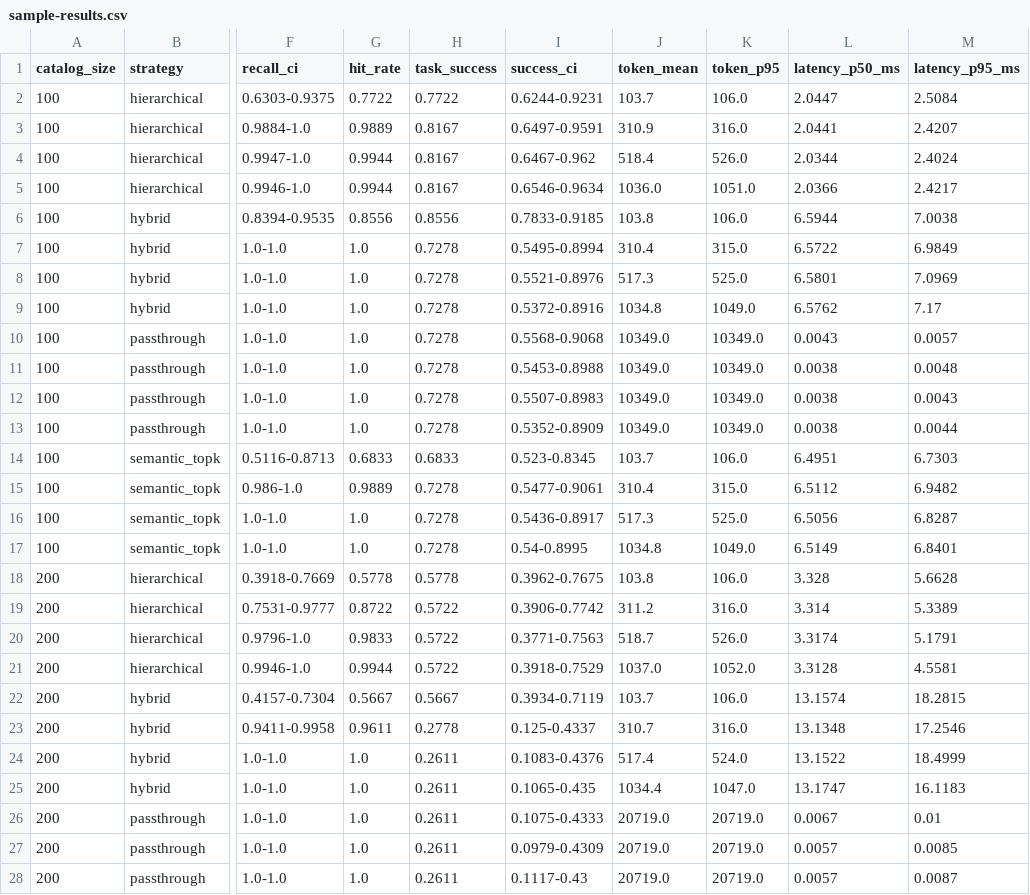
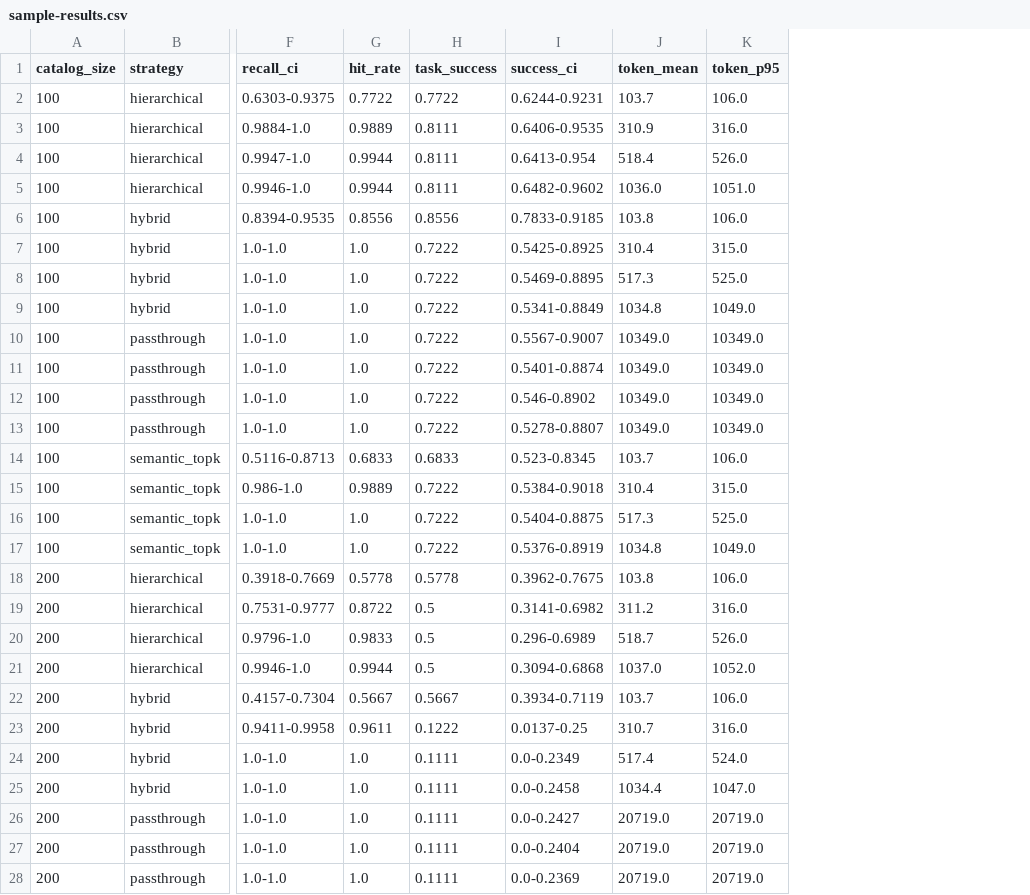
Before and after one commit to HongJungWan/mcp-router, a CSV file: docs/sample-results.csv, drawn as a sheet; only a part is shown, gaps mark what is left out; the diff covers the shown part only; the diff names each change by its address in the sheet, - before the commit and + after, or states it on an @@ line.

```diff
--- a/docs/sample-results.csv
+++ b/docs/sample-results.csv
-column L (latency_p50_ms), rows 2-28: 2.0447 | 2.0441 | 2.0344 | 2.0366 | 6.5944 | 6.5722 | 6.5801 | 6.5762 | 0.0043 | 0.0038 | 0.0038 | 0.0038 | 6.4951 | 6.5112 | 6.5056 | 6.5149 | 3.328 | 3.314 | 3.3174 | 3.3128 | 13.1574 | 13.1348 | 13.1522 | 13.1747 | 0.0067 | 0.0057 | 0.0057
-column M (latency_p95_ms), rows 2-28: 2.5084 | 2.4207 | 2.4024 | 2.4217 | 7.0038 | 6.9849 | 7.0969 | 7.17 | 0.0057 | 0.0048 | 0.0043 | 0.0044 | 6.7303 | 6.9482 | 6.8287 | 6.8401 | 5.6628 | 5.3389 | 5.1791 | 4.5581 | 18.2815 | 17.2546 | 18.4999 | 16.1183 | 0.01 | 0.0085 | 0.0087
-H3:H5 (task_success): 0.8167
+H3:H5 (task_success): 0.8111
-I3 (success_ci): 0.6497-0.9591
+I3 (success_ci): 0.6406-0.9535
-I4 (success_ci): 0.6467-0.962
+I4 (success_ci): 0.6413-0.954
-I5 (success_ci): 0.6546-0.9634
+I5 (success_ci): 0.6482-0.9602
-H7:H13 (task_success): 0.7278
+H7:H13 (task_success): 0.7222
-I7 (success_ci): 0.5495-0.8994
+I7 (success_ci): 0.5425-0.8925
-I8 (success_ci): 0.5521-0.8976
+I8 (success_ci): 0.5469-0.8895
-I9 (success_ci): 0.5372-0.8916
+I9 (success_ci): 0.5341-0.8849
-I10 (success_ci): 0.5568-0.9068
+I10 (success_ci): 0.5567-0.9007
-I11 (success_ci): 0.5453-0.8988
+I11 (success_ci): 0.5401-0.8874
-I12 (success_ci): 0.5507-0.8983
+I12 (success_ci): 0.546-0.8902
-I13 (success_ci): 0.5352-0.8909
+I13 (success_ci): 0.5278-0.8807
-H15:H17 (task_success): 0.7278
+H15:H17 (task_success): 0.7222
-I15 (success_ci): 0.5477-0.9061
+I15 (success_ci): 0.5384-0.9018
-I16 (success_ci): 0.5436-0.8917
+I16 (success_ci): 0.5404-0.8875
-I17 (success_ci): 0.54-0.8995
+I17 (success_ci): 0.5376-0.8919
-H19:H21 (task_success): 0.5722
+H19:H21 (task_success): 0.5
-I19 (success_ci): 0.3906-0.7742
+I19 (success_ci): 0.3141-0.6982
-I20 (success_ci): 0.3771-0.7563
+I20 (success_ci): 0.296-0.6989
-I21 (success_ci): 0.3918-0.7529
+I21 (success_ci): 0.3094-0.6868
-H23 (task_success): 0.2778
+H23 (task_success): 0.1222
-I23 (success_ci): 0.125-0.4337
+I23 (success_ci): 0.0137-0.25
-H24:H28 (task_success): 0.2611
+H24:H28 (task_success): 0.1111
-I24 (success_ci): 0.1083-0.4376
+I24 (success_ci): 0.0-0.2349
-I25 (success_ci): 0.1065-0.435
+I25 (success_ci): 0.0-0.2458
-I26 (success_ci): 0.1075-0.4333
+I26 (success_ci): 0.0-0.2427
-I27 (success_ci): 0.0979-0.4309
+I27 (success_ci): 0.0-0.2404
-I28 (success_ci): 0.1117-0.43
+I28 (success_ci): 0.0-0.2369
```
Also changed, not shown: 28 edited cells elsewhere in this file, 29 other files.
